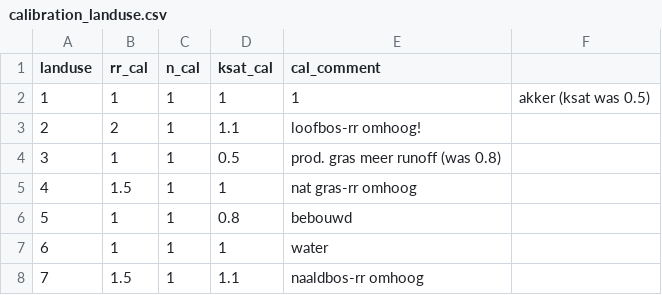
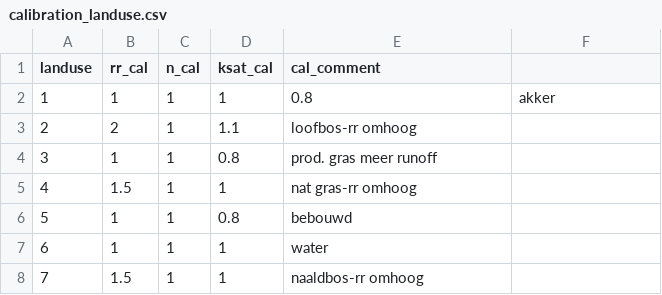
Before and after one commit to mcommelin/Geuldal_NBS_simulations, a CSV file: sources/setup/calibration/calibration_landuse.csv, drawn as a sheet.

Commit message:
// calibration

```diff
--- a/sources/setup/calibration/calibration_landuse.csv
+++ b/sources/setup/calibration/calibration_landuse.csv
@@ -1,5 +1,5 @@
 landuse,rr_cal,n_cal,ksat_cal,cal_comment
-1,1,1,1,1,akker (ksat was 0.5)
-2,2,1,1.1,loofbos-rr omhoog!
-3,1,1,0.5,prod. gras meer runoff (was 0.8)
+1,1,1,1,0.8,akker
+2,2,1,1.1,loofbos-rr omhoog
+3,1,1,0.8,prod. gras meer runoff
 4,1.5,1,1,nat gras-rr omhoog
@@ -7,2 +7,2 @@ landuse,rr_cal,n_cal,ksat_cal,cal_comment
 6,1,1,1,water
-7,1.5,1,1.1,naaldbos-rr omhoog
+7,1.5,1,1,naaldbos-rr omhoog
```
Also changed, not shown: sources/setup/calibration/calibration_soil.csv, 1 other file.
